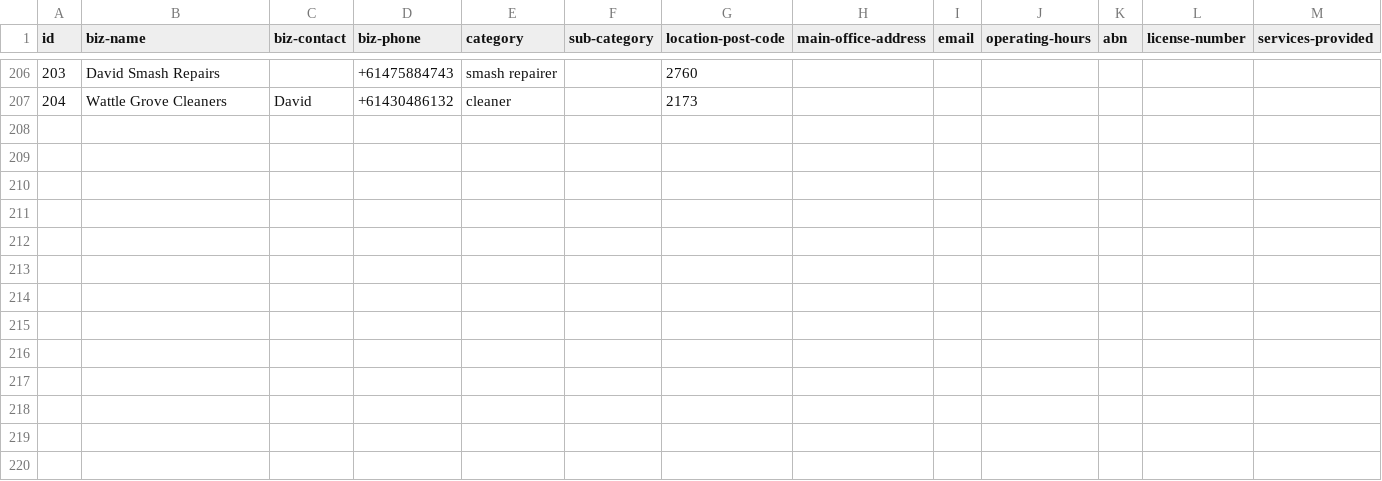
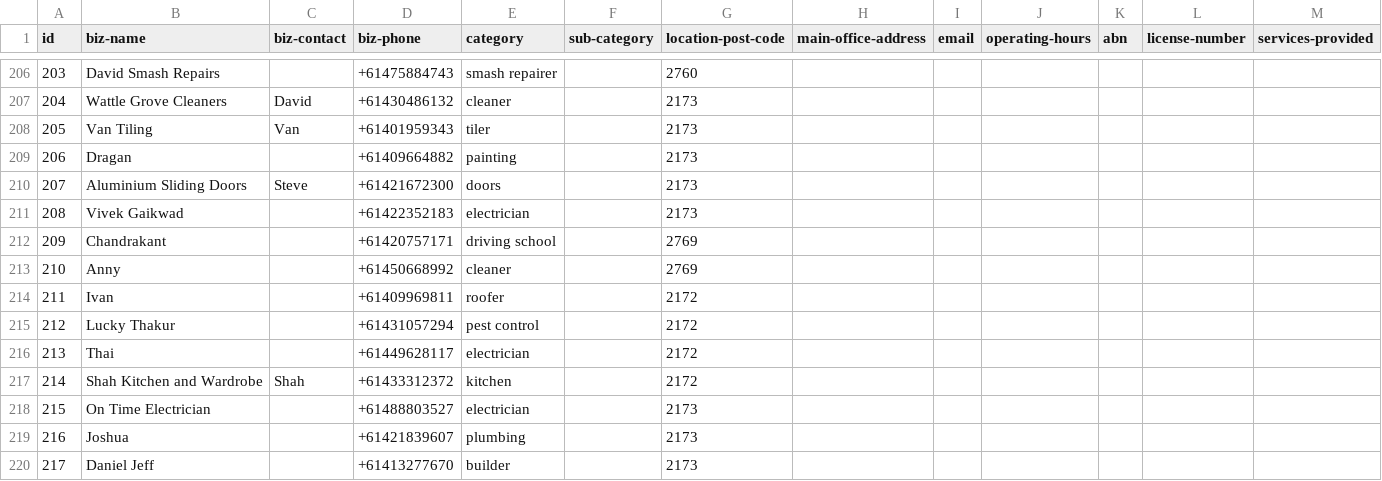
Before and after one commit to lalitparkale/TrustNet, a CSV file: Prototype/mobile_app/assets/db/db-alltradies.csv, drawn as a sheet; only a part is shown, gaps mark what is left out; rows hold the shown columns only; the diff names each change by its address in the sheet, - before the commit and + after, or states it on an @@ line.

```diff
--- a/Prototype/mobile_app/assets/db/db-alltradies.csv
+++ b/Prototype/mobile_app/assets/db/db-alltradies.csv
+row 208: 205 | Van Tiling | Van | +61401959343 | tiler |  | 2173
+row 209: 206 | Dragan |  | +61409664882 | painting |  | 2173
+row 210: 207 | Aluminium Sliding Doors | Steve | +61421672300 | doors |  | 2173
+row 211: 208 | Vivek Gaikwad |  | +61422352183 | electrician |  | 2173
+row 212: 209 | Chandrakant |  | +61420757171 | driving school |  | 2769
+row 213: 210 | Anny |  | +61450668992 | cleaner |  | 2769
+row 214: 211 | Ivan |  | +61409969811 | roofer |  | 2172
+row 215: 212 | Lucky Thakur |  | +61431057294 | pest control |  | 2172
+row 216: 213 | Thai |  | +61449628117 | electrician |  | 2172
+row 217: 214 | Shah Kitchen and Wardrobe | Shah | +61433312372 | kitchen |  | 2172
+row 218: 215 | On Time Electrician |  | +61488803527 | electrician |  | 2173
+row 219: 216 | Joshua |  | +61421839607 | plumbing |  | 2173
+row 220: 217 | Daniel Jeff |  | +61413277670 | builder |  | 2173
```
Also changed, not shown: Prototype/mobile_app/assets/db/db-allusers.csv, Prototype/mobile_app/assets/db/db-friends.csv, 6 other files.
